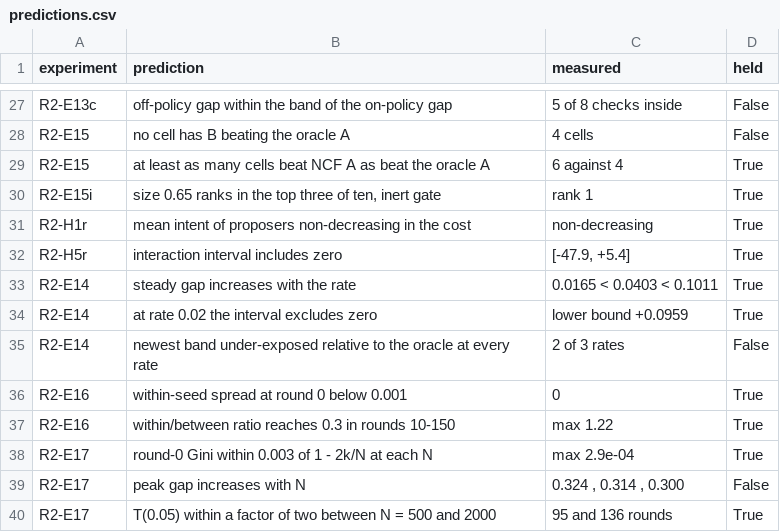
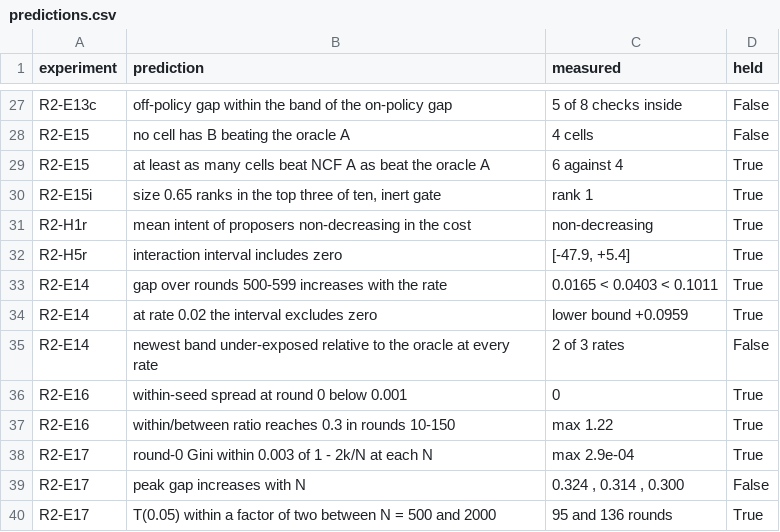
Before and after one commit to freddysccheung-067/hypergamic-matching-markets, a CSV file: data/processed/horizon/predictions.csv, drawn as a sheet; only a part is shown, gaps mark what is left out.

```diff
--- a/data/processed/horizon/predictions.csv
+++ b/data/processed/horizon/predictions.csv
@@ -32,3 +32,3 @@ R2-H1r,mean intent of proposers non-decreasing in the cost,non-decreasing,True
 R2-H5r,interaction interval includes zero,"[-47.9, +5.4]",True
-R2-E14,steady gap increases with the rate,0.0165 < 0.0403 < 0.1011,True
+R2-E14,gap over rounds 500-599 increases with the rate,0.0165 < 0.0403 < 0.1011,True
 R2-E14,at rate 0.02 the interval excludes zero,lower bound +0.0959,True
```
Also changed, not shown: paper/refs_check.csv, 27 other files.
